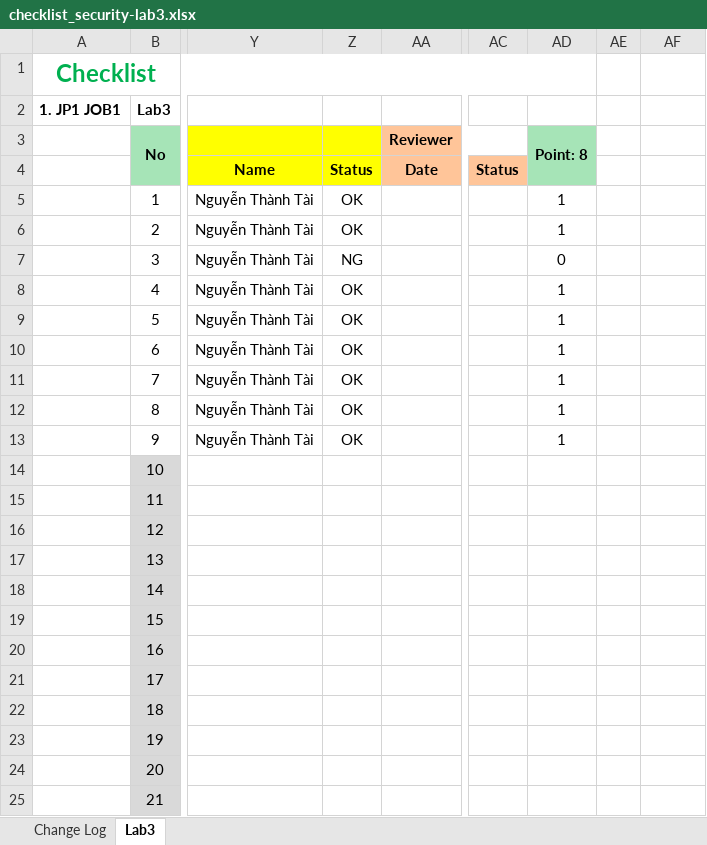
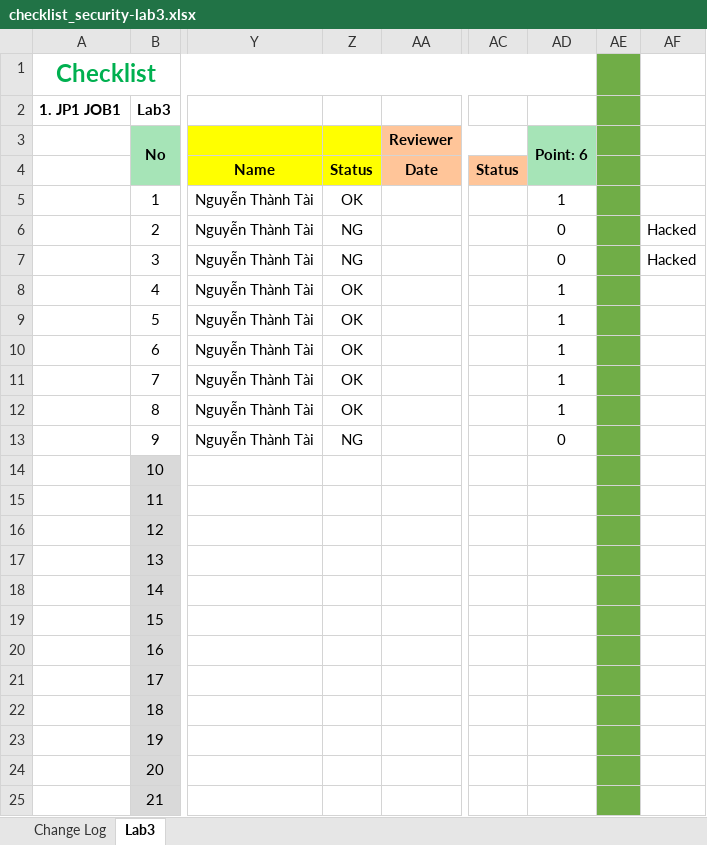
Before and after one commit to NguyenThanhTai1604/chuyendephattrienweb1_2024, an Excel workbook: security/checklist_security-lab3.xlsx, sheet Lab3, drawn as a sheet; only a part is shown, gaps mark what is left out; values as stored, in another font and other column widths than the file's, no borders; the diff covers the shown part only; the diff names each change by its address in the sheet, - before the commit and + after, or states it on an @@ line.

Commit message:
update checklist_security

```diff
--- a/security/checklist_security-lab3.xlsx (sheet Lab3)
+++ b/security/checklist_security-lab3.xlsx (sheet Lab3)
-AE1:AE25 fill: none
+AE1:AE25 fill: #70AD47
-AD3: Point: 8
+AD3: Point: 6
-Z6: OK
+Z6: NG
-AD6 (Point: 6): 1
+AD6 (Point: 6): 0
-AF6:AF7: (empty)
+AF6:AF7: Hacked
-Z13: OK
+Z13: NG
-AD13 (Point: 6): 1
+AD13 (Point: 6): 0
```
Also changed, not shown: cell formats elsewhere in this sheet.
